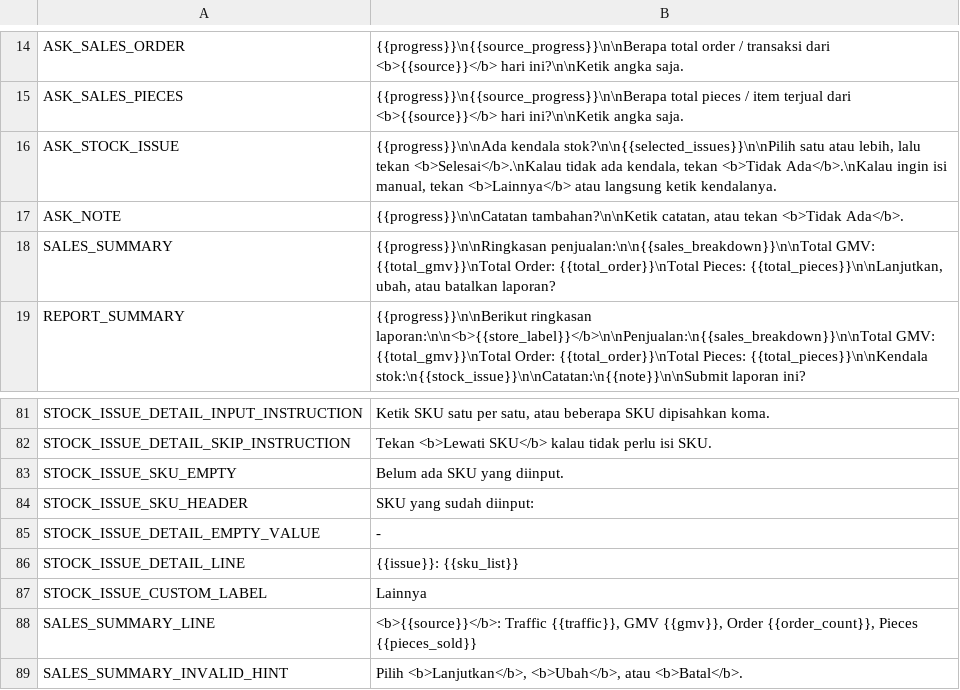
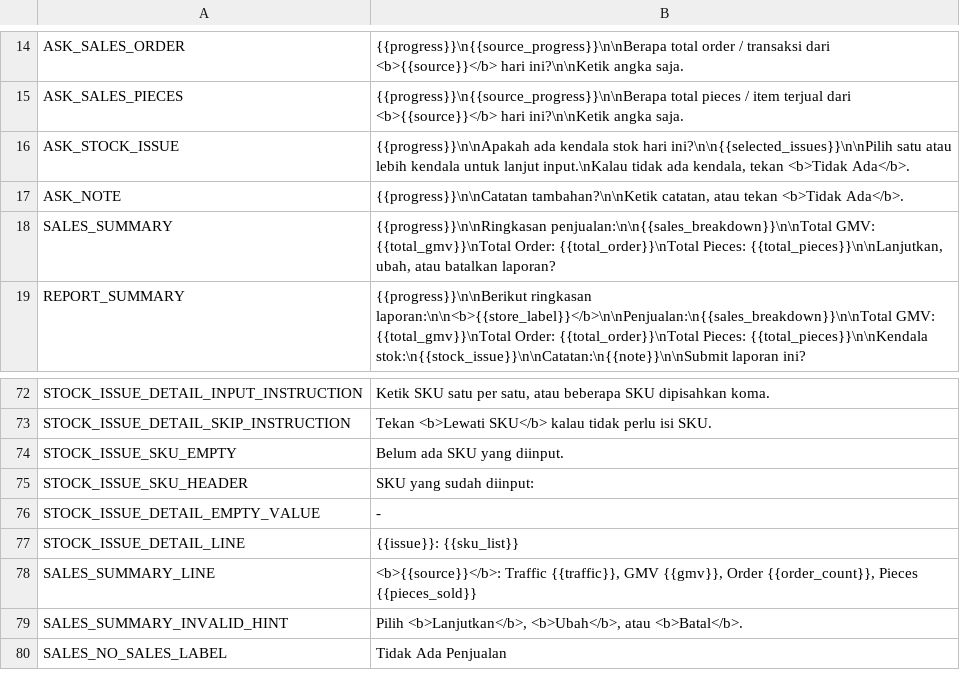
Before and after one commit to farocardician/issaDailyReport, a CSV file: Reference/ui_translate.csv, drawn as a sheet; only a part is shown, gaps mark what is left out; the shorter side is filled out with more unchanged rows; the diff covers the shown part only.

Commit message:
Rework stock issue picker with DB-backed multi-select and SKU navigation

```diff
--- a/Reference/ui_translate.csv
+++ b/Reference/ui_translate.csv
@@ -15,3 +15,3 @@ ASK_SALES_ORDER,"{{progress}}\n{{source_progress}}\n\nBerapa total order / trans
 ASK_SALES_PIECES,"{{progress}}\n{{source_progress}}\n\nBerapa total pieces / item terjual dari <b>{{source}}</b> hari ini?\n\nKetik angka saja."
-ASK_STOCK_ISSUE,"{{progress}}\n\nAda kendala stok?\n\n{{selected_issues}}\n\nPilih satu atau lebih, lalu tekan <b>Selesai</b>.\nKalau tidak ada kendala, tekan <b>Tidak Ada</b>.\nKalau ingin isi manual, tekan <b>Lainnya</b> atau langsung ketik kendalanya."
+ASK_STOCK_ISSUE,"{{progress}}\n\nApakah ada kendala stok hari ini?\n\n{{selected_issues}}\n\nPilih satu atau lebih kendala untuk lanjut input.\nKalau tidak ada kendala, tekan <b>Tidak Ada</b>."
 ASK_NOTE,"{{progress}}\n\nCatatan tambahan?\n\nKetik catatan, atau tekan <b>Tidak Ada</b>."
@@ -86,3 +77,2 @@ STOCK_ISSUE_DETAIL_EMPTY_VALUE,-
 STOCK_ISSUE_DETAIL_LINE,{{issue}}: {{sku_list}}
-STOCK_ISSUE_CUSTOM_LABEL,Lainnya
 SALES_SUMMARY_LINE,"<b>{{source}}</b>: Traffic {{traffic}}, GMV {{gmv}}, Order {{order_count}}, Pieces {{pieces_sold}}"
```
Also changed, not shown: 3 added rows and 12 removed rows elsewhere in this file, 19 other files.
